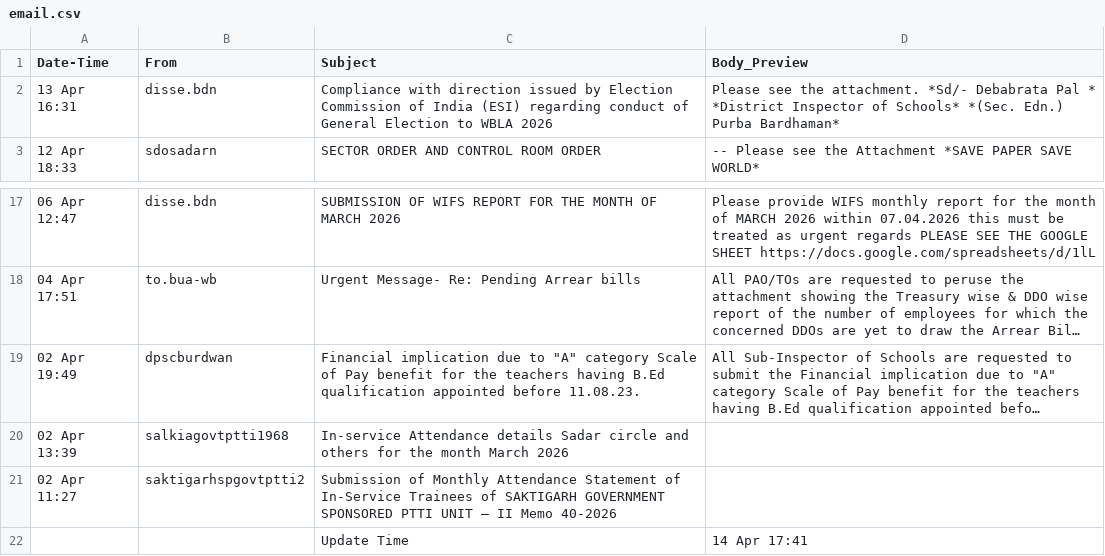
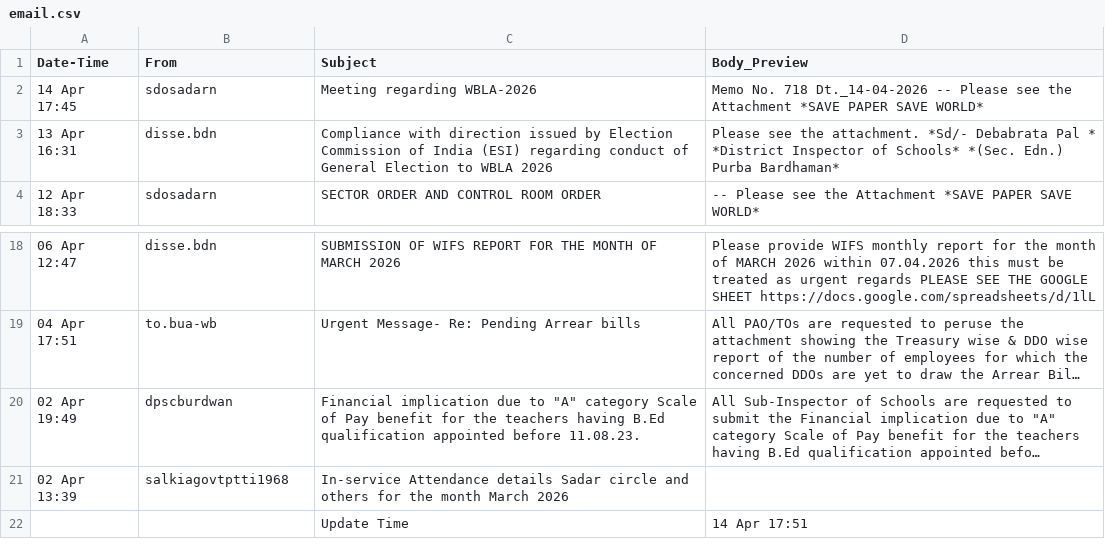
Before and after one commit to saikat-pundit/Index-NAVs, a CSV file: Data/email.csv, drawn as a sheet; only a part is shown, gaps mark what is left out; long unchanged cells end in ….

```diff
--- a/Data/email.csv
+++ b/Data/email.csv
@@ -1,2 +1,3 @@
 Date-Time,From,Subject,Body_Preview
+14 Apr 17:45,sdosadarn,Meeting regarding WBLA-2026,Memo No. 718                     Dt._14-04-2026      --   Please see the Attachment  *SAVE PAPER SAVE WORLD*
 13 Apr 16:31,disse.bdn,Compliance with direction issued by Election Commission of India   (ESI) regarding conduct of General Election to WBLA  2026,Please see the attachment.    *Sd/- Debabrata Pal *  *District Inspector of Schools*  *(Sec. Edn.)  Purba Bardhaman*
@@ -20,3 +21,2 @@ Date-Time,From,Subject,Body_Preview
 02 Apr 13:39,salkiagovtptti1968,In-service Attendance details Sadar circle and others for the month March 2026,
-02 Apr 11:27,saktigarhspgovtptti2,Submission of Monthly Attendance Statement of In-Service Trainees of SAKTIGARH GOVERNMENT SPONSORED PTTI  UNIT – II Memo 40-2026,
-,,Update Time,14 Apr 17:41
+,,Update Time,14 Apr 17:51
```
Also changed, not shown: Data/BSE.csv, Data/Cash.csv, 6 other files.
